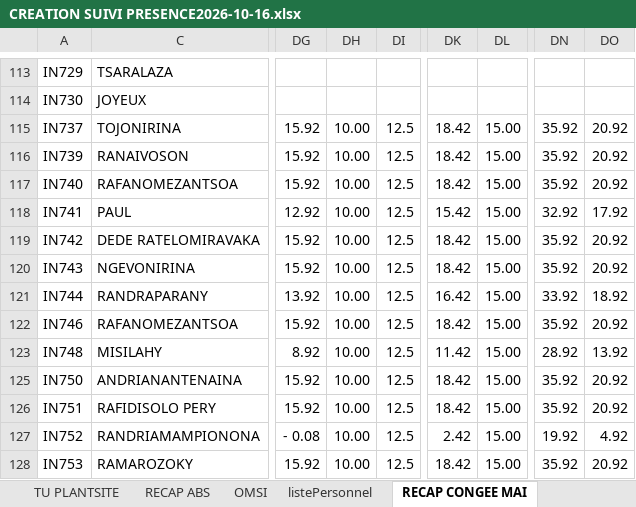
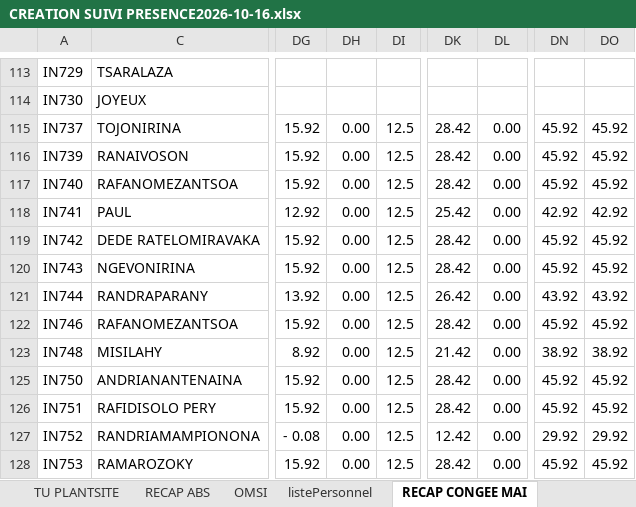
Before and after one commit to HeryANDRIANIRIANA/AgentAdministratifField, an Excel workbook: data/CREATION SUIVI PRESENCE2026-10-16.xlsx, sheet RECAP CONGEE MAI, drawn as a sheet; only a part is shown, gaps mark what is left out; values as stored, in another font and other column widths than the file's, no cell formats; conditional formats not drawn; the diff covers the shown part only; the diff names each change by its address in the sheet, - before the commit and + after, or states it on an @@ line.

```diff
--- a/data/CREATION SUIVI PRESENCE2026-10-16.xlsx (sheet RECAP CONGEE MAI)
+++ b/data/CREATION SUIVI PRESENCE2026-10-16.xlsx (sheet RECAP CONGEE MAI)
-DH115:DH123: 10.00
+DH115:DH123: 0.00
-DK115:DK117: 18.42
+DK115:DK117: 28.42
-DL115:DL123: 15.00
+DL115:DL123: 0.00
-DN115:DN117: 35.92
+DN115:DN117: 45.92
-DO115:DO117: 20.92
+DO115:DO117: 45.92
-DK118: 15.42
+DK118: 25.42
-DN118: 32.92
+DN118: 42.92
-DO118: 17.92
+DO118: 42.92
-DK119:DK120: 18.42
+DK119:DK120: 28.42
-DN119:DN120: 35.92
+DN119:DN120: 45.92
-DO119:DO120: 20.92
+DO119:DO120: 45.92
-DK121: 16.42
+DK121: 26.42
-DN121: 33.92
+DN121: 43.92
-DO121: 18.92
+DO121: 43.92
-DK122: 18.42
+DK122: 28.42
-DN122: 35.92
+DN122: 45.92
-DO122: 20.92
+DO122: 45.92
-DK123: 11.42
+DK123: 21.42
-DN123: 28.92
+DN123: 38.92
-DO123: 13.92
+DO123: 38.92
-DH125:DH128: 10.00
+DH125:DH128: 0.00
-DK125:DK126: 18.42
+DK125:DK126: 28.42
-DL125:DL128: 15.00
+DL125:DL128: 0.00
-DN125:DN126: 35.92
+DN125:DN126: 45.92
-DO125:DO126: 20.92
+DO125:DO126: 45.92
-DK127: 2.42
+DK127: 12.42
-DN127: 19.92
+DN127: 29.92
-DO127: 4.92
+DO127: 29.92
-DK128: 18.42
+DK128: 28.42
-DN128: 35.92
+DN128: 45.92
-DO128: 20.92
+DO128: 45.92
```
Also changed, not shown: 175 edited cells elsewhere in this sheet, sheet TU PLANTSITE, cell formats, hidden cells, 23 other files.
